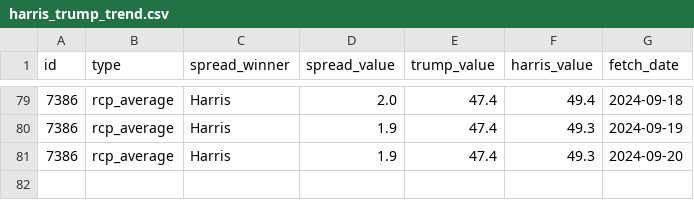
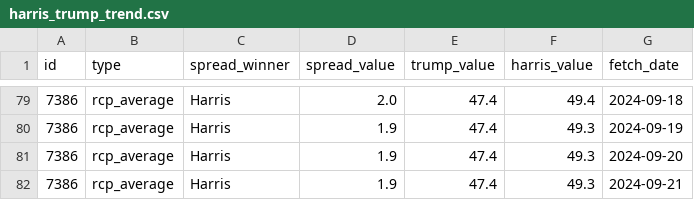
Before and after one commit to stiles/polls, a CSV file: data/polls_avg/_trend/harris_trump_trend.csv, drawn as a sheet; only a part is shown, gaps mark what is left out; the diff names each change by its address in the sheet, - before the commit and + after, or states it on an @@ line.

```diff
--- a/data/polls_avg/_trend/harris_trump_trend.csv
+++ b/data/polls_avg/_trend/harris_trump_trend.csv
+row 82: 7386 | rcp_average | Harris | 1.9 | 47.4 | 49.3 | 2024-09-21
```
Also changed, not shown: 6 other files.
